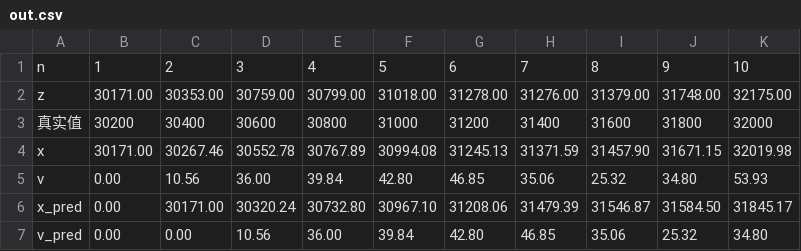
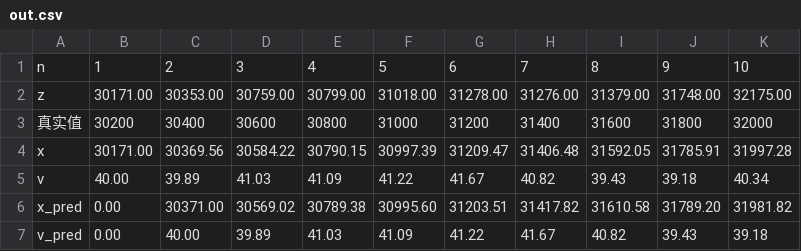
Before and after one commit to hjy2008/Reborn27_tutorial, a CSV file: out.csv, drawn as a sheet.

```diff
--- a/out.csv
+++ b/out.csv
@@ -3,5 +3,5 @@ z,30171.00,30353.00,30759.00,30799.00,31018.00,31278.00,31276.00,31379.00,31748.
 真实值,30200,30400,30600,30800,31000,31200,31400,31600,31800,32000
-x,30171.00,30267.46,30552.78,30767.89,30994.08,31245.13,31371.59,31457.90,31671.15,32019.98
-v,0.00,10.56,36.00,39.84,42.80,46.85,35.06,25.32,34.80,53.93
-x_pred,0.00,30171.00,30320.24,30732.80,30967.10,31208.06,31479.39,31546.87,31584.50,31845.17
-v_pred,0.00,0.00,10.56,36.00,39.84,42.80,46.85,35.06,25.32,34.80
+x,30171.00,30369.56,30584.22,30790.15,30997.39,31209.47,31406.48,31592.05,31785.91,31997.28
+v,40.00,39.89,41.03,41.09,41.22,41.67,40.82,39.43,39.18,40.34
+x_pred,0.00,30371.00,30569.02,30789.38,30995.60,31203.51,31417.82,31610.58,31789.20,31981.82
+v_pred,0.00,40.00,39.89,41.03,41.09,41.22,41.67,40.82,39.43,39.18
```
Also changed, not shown: 2 other files.
